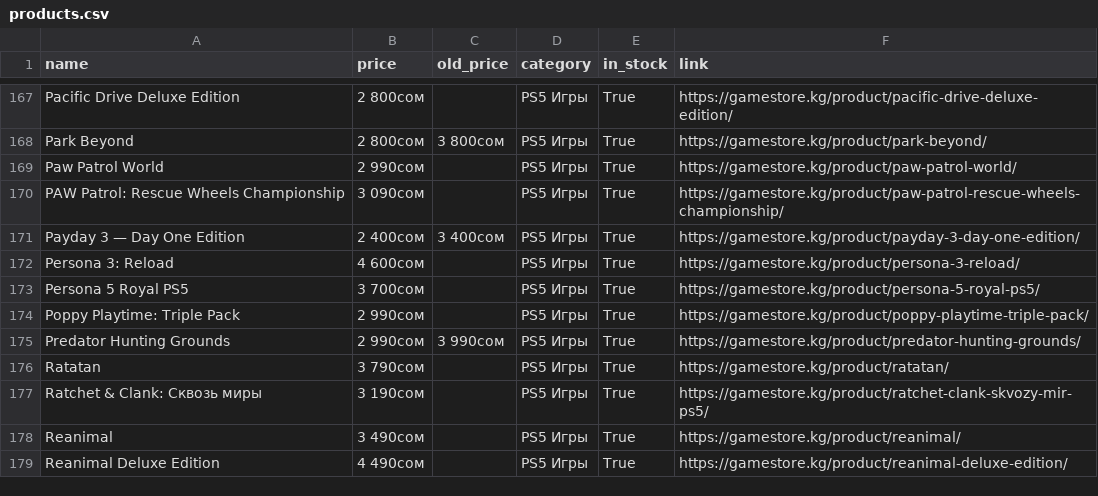
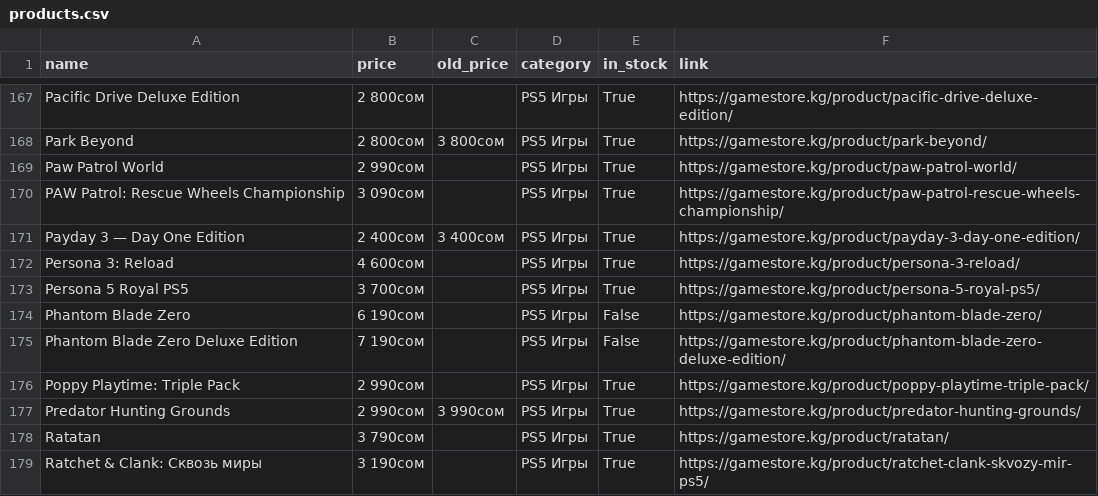
Before and after one commit to zzzarge/gamestore-parser, a CSV file: data/products.csv, drawn as a sheet; only a part is shown, gaps mark what is left out; the shorter side is filled out with more unchanged rows.

```diff
--- a/data/products.csv
+++ b/data/products.csv
@@ -173,2 +173,4 @@ Persona 3: Reload,4 600сом,,PS5 Игры,True,https://gamestore.kg/product/pe
 Persona 5 Royal PS5,3 700сом,,PS5 Игры,True,https://gamestore.kg/product/persona-5-royal-ps5/
+Phantom Blade Zero,6 190сом,,PS5 Игры,False,https://gamestore.kg/product/phantom-blade-zero/
+Phantom Blade Zero Deluxe Edition,7 190сом,,PS5 Игры,False,https://gamestore.kg/product/phantom-blade-zero-deluxe-edition/
 Poppy Playtime: Triple Pack,2 990сом,,PS5 Игры,True,https://gamestore.kg/product/poppy-playtime-triple-pack/
```
Also changed, not shown: 6 other files.
